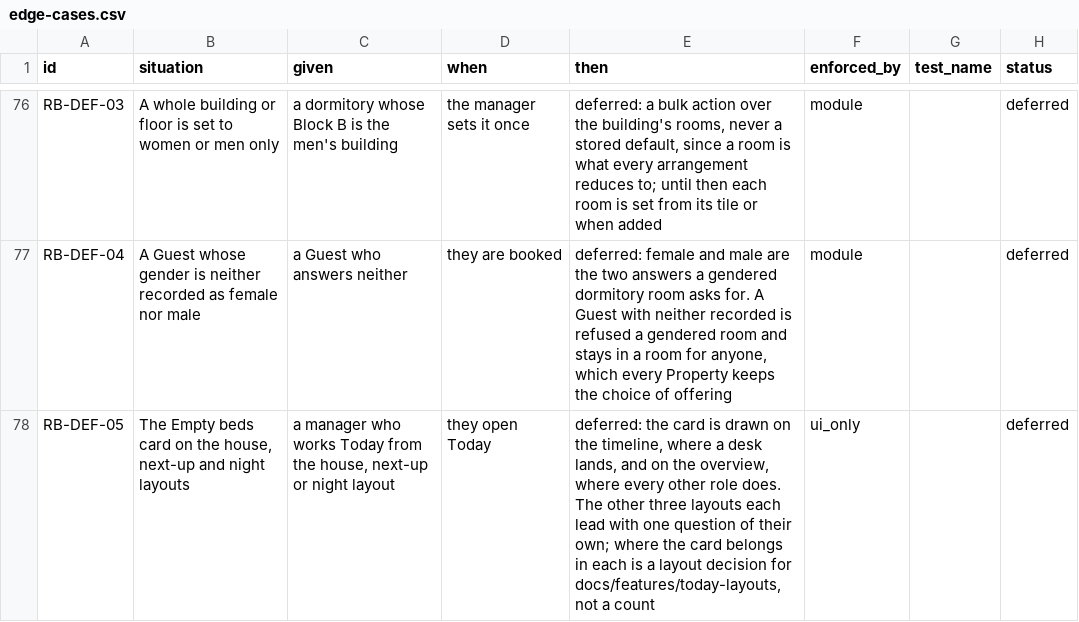
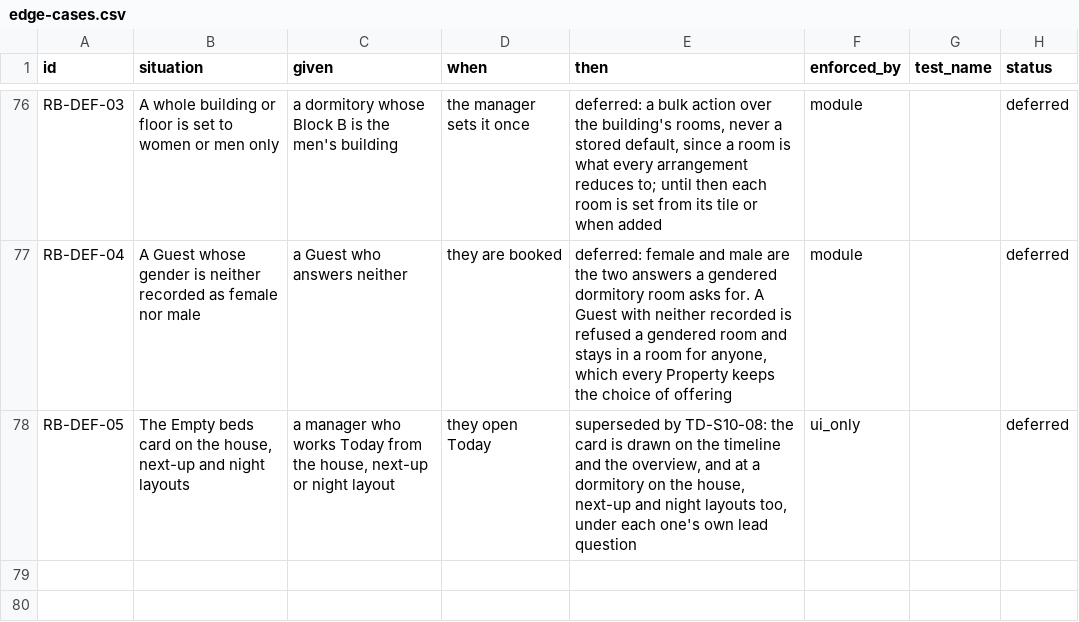
Before and after one commit to prizic/ranza, a CSV file: docs/features/rooms-and-beds/edge-cases.csv, drawn as a sheet; only a part is shown, gaps mark what is left out.

Commit message:
docs(today-dashboard): rows and decisions for a dormitory's Today
TD-S10-01 to TD-S10-12 (proposed; two deferred: a faults-only count and
overdue instalments), the README with the decisions taken while designing,
RB-DEF-05 superseded by TD-S10-08, TD-DEF-01 says a dormitory now has its
requests card.

```diff
--- a/docs/features/rooms-and-beds/edge-cases.csv
+++ b/docs/features/rooms-and-beds/edge-cases.csv
@@ -77,2 +77,2 @@ RB-DEF-03,"A whole building or floor is set to women or men only",a dormitory wh
 RB-DEF-04,A Guest whose gender is neither recorded as female nor male,a Guest who answers neither,they are booked,"deferred: female and male are the two answers a gendered dormitory room asks for. A Guest with neither recorded is refused a gendered room and stays in a room for anyone, which every Property keeps the choice of offering",module,,deferred
-RB-DEF-05,"The Empty beds card on the house, next-up and night layouts","a manager who works Today from the house, next-up or night layout",they open Today,"deferred: the card is drawn on the timeline, where a desk lands, and on the overview, where every other role does. The other three layouts each lead with one question of their own; where the card belongs in each is a layout decision for docs/features/today-layouts, not a count",ui_only,,deferred
+RB-DEF-05,"The Empty beds card on the house, next-up and night layouts","a manager who works Today from the house, next-up or night layout",they open Today,"superseded by TD-S10-08: the card is drawn on the timeline and the overview, and at a dormitory on the house, next-up and night layouts too, under each one's own lead question",ui_only,,deferred
```
Also changed, not shown: 2 other files.
